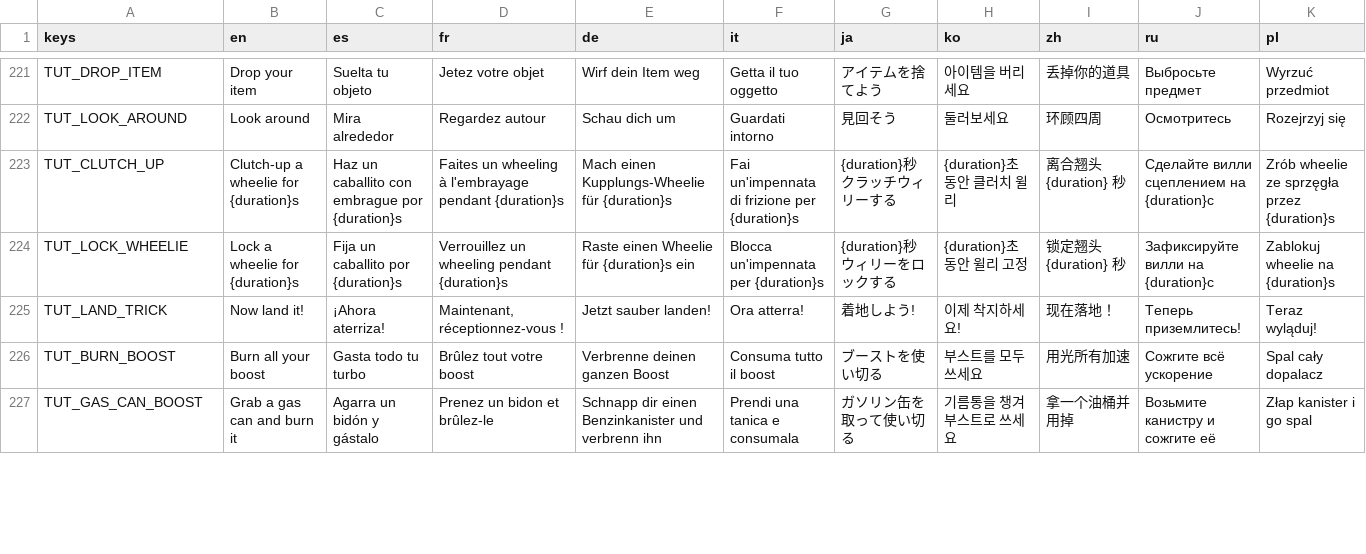
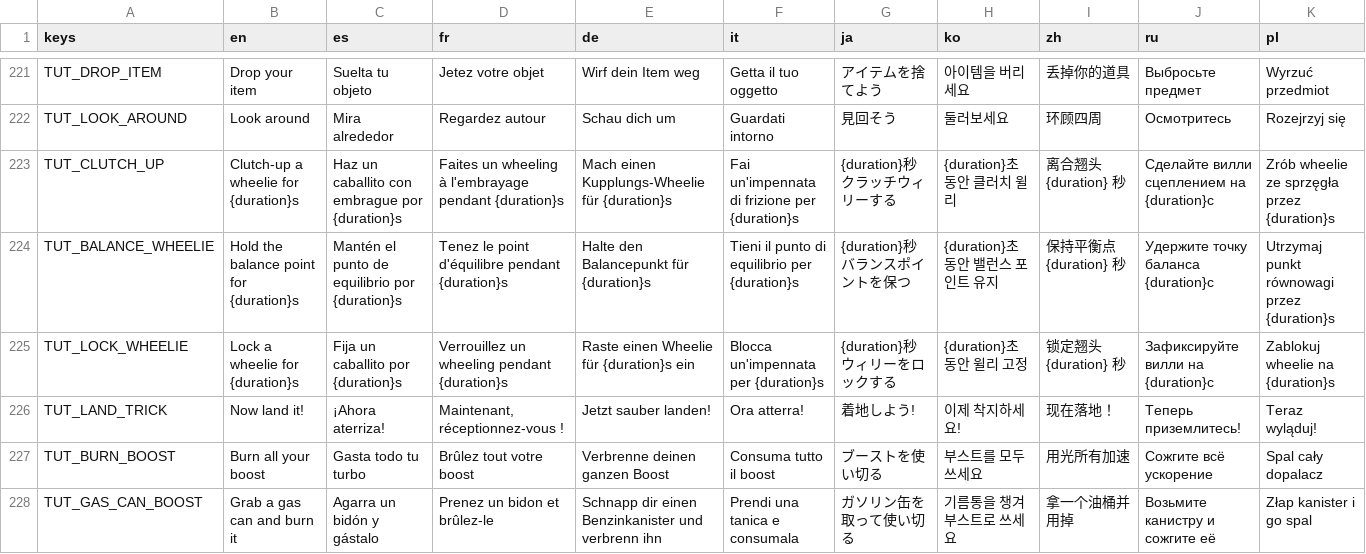
Before and after one commit to ssebs/DankNooner, a CSV file: v2/localization/localization.csv, drawn as a sheet; only a part is shown, gaps mark what is left out; the diff covers the shown part only; the diff names each change by its address in the sheet, - before the commit and + after, or states it on an @@ line.

```diff
--- a/v2/localization/localization.csv
+++ b/v2/localization/localization.csv
+row 224: TUT_BALANCE_WHEELIE | Hold the balance point for {duration}s | Mantén el punto de equilibrio por {duration}s | Tenez le point d'équilibre pendant {duration}s | Halte den Balancepunkt für {duration}s | Tieni il punto di equilibrio per {duration}s | {duration}秒バランスポイントを保つ | {duration}초 동안 밸런스 포인트 유지 | 保持平衡点 {duration} 秒 | Удержите точку баланса {duration}с | Utrzymaj punkt równowagi przez {duration}s
```
Also changed, not shown: 2 added rows, 1 removed row and 50 edited cells elsewhere in this file, 23 other files.
